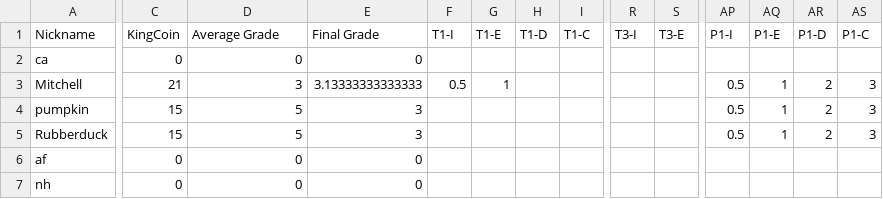
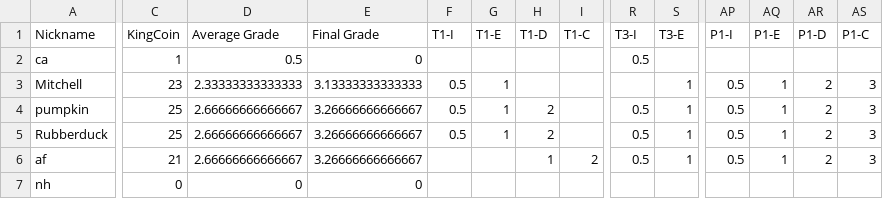
Before and after one commit to multixrulz/mr, a CSV file: 7-tech/t3/status/student-data.csv, drawn as a sheet; only a part is shown, gaps mark what is left out; the diff covers the shown part only; the diff names each change by its address in the sheet, - before the commit and + after, or states it on an @@ line.

```diff
--- a/7-tech/t3/status/student-data.csv
+++ b/7-tech/t3/status/student-data.csv
-C2 (KingCoin): 0
+C2 (KingCoin): 1
-D2 (Average Grade): 0
+D2 (Average Grade): 0.5
-R2 (T3-I): (empty)
+R2 (T3-I): 0.5
-C3 (KingCoin): 21
+C3 (KingCoin): 23
-D3 (Average Grade): 3
+D3 (Average Grade): 2.33333333333333
-S3:S6 (T3-E): (empty)
+S3:S6 (T3-E): 1
-C4:C5 (KingCoin): 15
+C4:C5 (KingCoin): 25
-D4:D5 (Average Grade): 5
+D4:D5 (Average Grade): 2.66666666666667
-E4:E5 (Final Grade): 3
+E4:E5 (Final Grade): 3.26666666666667
-F4:F5 (T1-I): (empty)
+F4:F5 (T1-I): 0.5
-G4:G5 (T1-E): (empty)
+G4:G5 (T1-E): 1
-H4:H5 (T1-D): (empty)
+H4:H5 (T1-D): 2
-R4:R6 (T3-I): (empty)
+R4:R6 (T3-I): 0.5
-C6 (KingCoin): 0
+C6 (KingCoin): 21
-D6 (Average Grade): 0
+D6 (Average Grade): 2.66666666666667
-E6 (Final Grade): 0
+E6 (Final Grade): 3.26666666666667
-H6 (T1-D): (empty)
+H6 (T1-D): 1
-I6 (T1-C): (empty)
+I6 (T1-C): 2
-AP6 (P1-I): (empty)
+AP6 (P1-I): 0.5
-AQ6 (P1-E): (empty)
+AQ6 (P1-E): 1
-AR6 (P1-D): (empty)
+AR6 (P1-D): 2
-AS6 (P1-C): (empty)
+AS6 (P1-C): 3
```
Also changed, not shown: 54 edited cells elsewhere in this file, 910g-sci/disease/status/student-data.csv, 8 other files.
